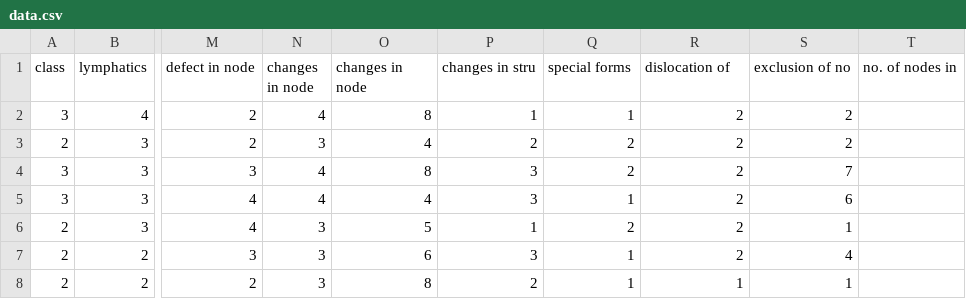
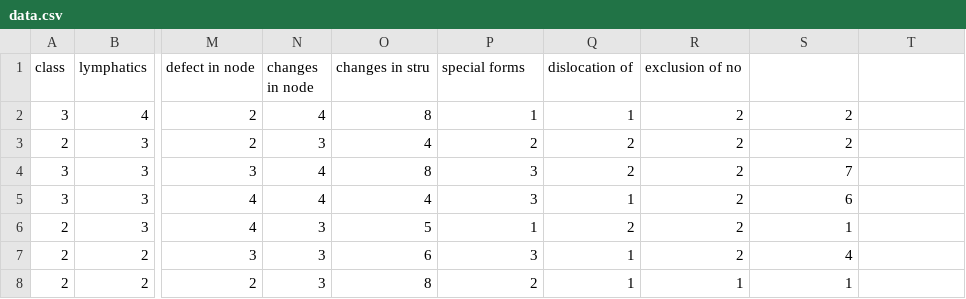
Before and after one commit to jeremybeutler/cs270, a CSV file: data.csv, drawn as a sheet; only a part is shown, gaps mark what is left out; the diff names each change by its address in the sheet, - before the commit and + after, or states it on an @@ line.

Commit message:
Remove last column from data.csv
Removed the last column from the data set.

```diff
--- a/data.csv
+++ b/data.csv
-O1: changes in node
+O1: changes in stru
-P1: changes in stru
+P1: special forms
-Q1: special forms
+Q1: dislocation of
-R1: dislocation of
+R1: exclusion of no
-S1: exclusion of no
+S1: (empty)
-T1: no. of nodes in
+T1: (empty)
```
